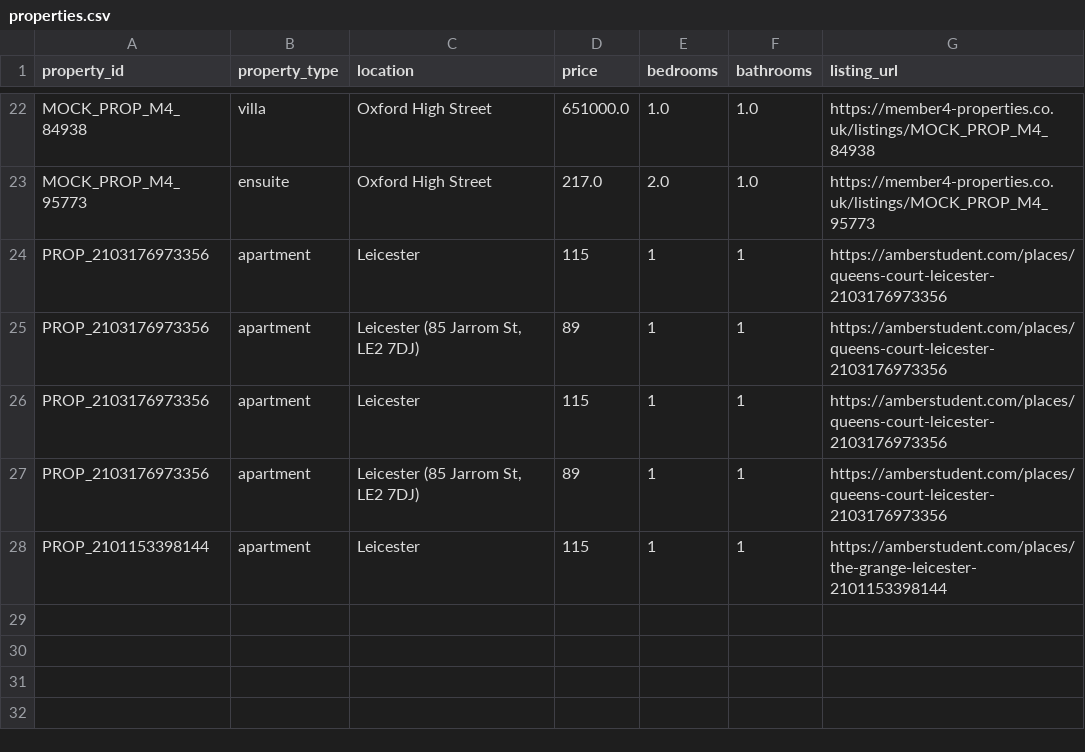
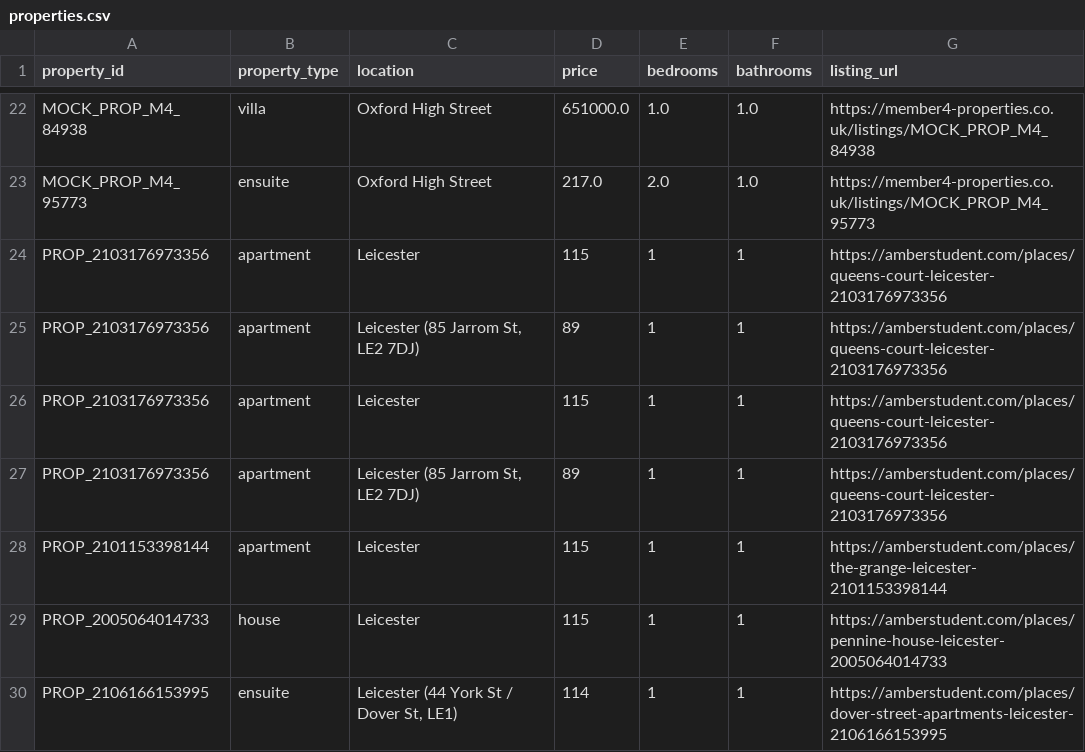
Before and after one commit to UOLGroupProjectCO7095/real-estate-data-analysis-tool, a CSV file: Data/properties.csv, drawn as a sheet; only a part is shown, gaps mark what is left out; the diff names each change by its address in the sheet, - before the commit and + after, or states it on an @@ line.

Commit message:
DP1

```diff
--- a/Data/properties.csv
+++ b/Data/properties.csv
+row 29: PROP_2005064014733 | house | Leicester | 115 | 1 | 1 | https://amberstudent.com/places/pennine-house-leicester-2005064014733
+row 30: PROP_2106166153995 | ensuite | Leicester (44 York St / Dover St, LE1) | 114 | 1 | 1 | https://amberstudent.com/places/dover-street-apartments-leicester-2106166153995
```
